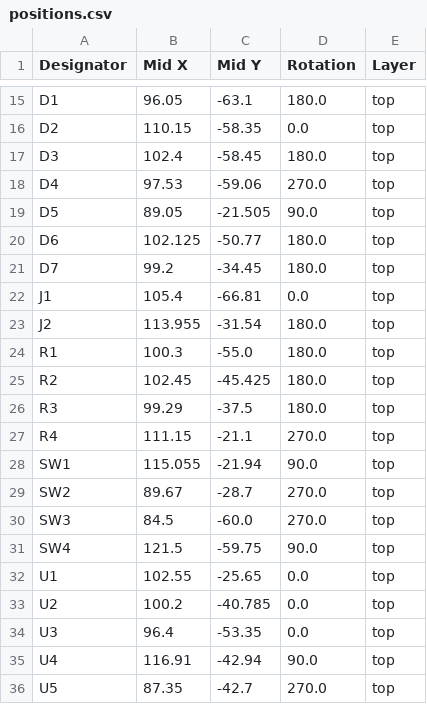
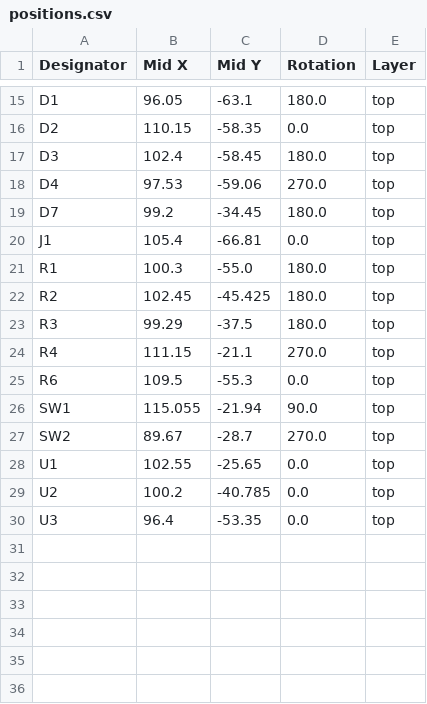
Before and after one commit to grimsteel/homeassistant-rf-bridge, a CSV file: production/positions.csv, drawn as a sheet; only a part is shown, gaps mark what is left out.

Commit message:
update production files

```diff
--- a/production/positions.csv
+++ b/production/positions.csv
@@ -18,7 +18,4 @@ D3,102.4,-58.45,180.0,top
 D4,97.53,-59.06,270.0,top
-D5,89.05,-21.505,90.0,top
-D6,102.125,-50.77,180.0,top
 D7,99.2,-34.45,180.0,top
 J1,105.4,-66.81,0.0,top
-J2,113.955,-31.54,180.0,top
 R1,100.3,-55.0,180.0,top
@@ -27,6 +24,5 @@ R3,99.29,-37.5,180.0,top
 R4,111.15,-21.1,270.0,top
+R6,109.5,-55.3,0.0,top
 SW1,115.055,-21.94,90.0,top
 SW2,89.67,-28.7,270.0,top
-SW3,84.5,-60.0,270.0,top
-SW4,121.5,-59.75,90.0,top
 U1,102.55,-25.65,0.0,top
@@ -34,3 +30 @@ U2,100.2,-40.785,0.0,top
 U3,96.4,-53.35,0.0,top
-U4,116.91,-42.94,90.0,top
-U5,87.35,-42.7,270.0,top
```
Also changed, not shown: production/bom.csv, production/designators.csv, 4 other files.
